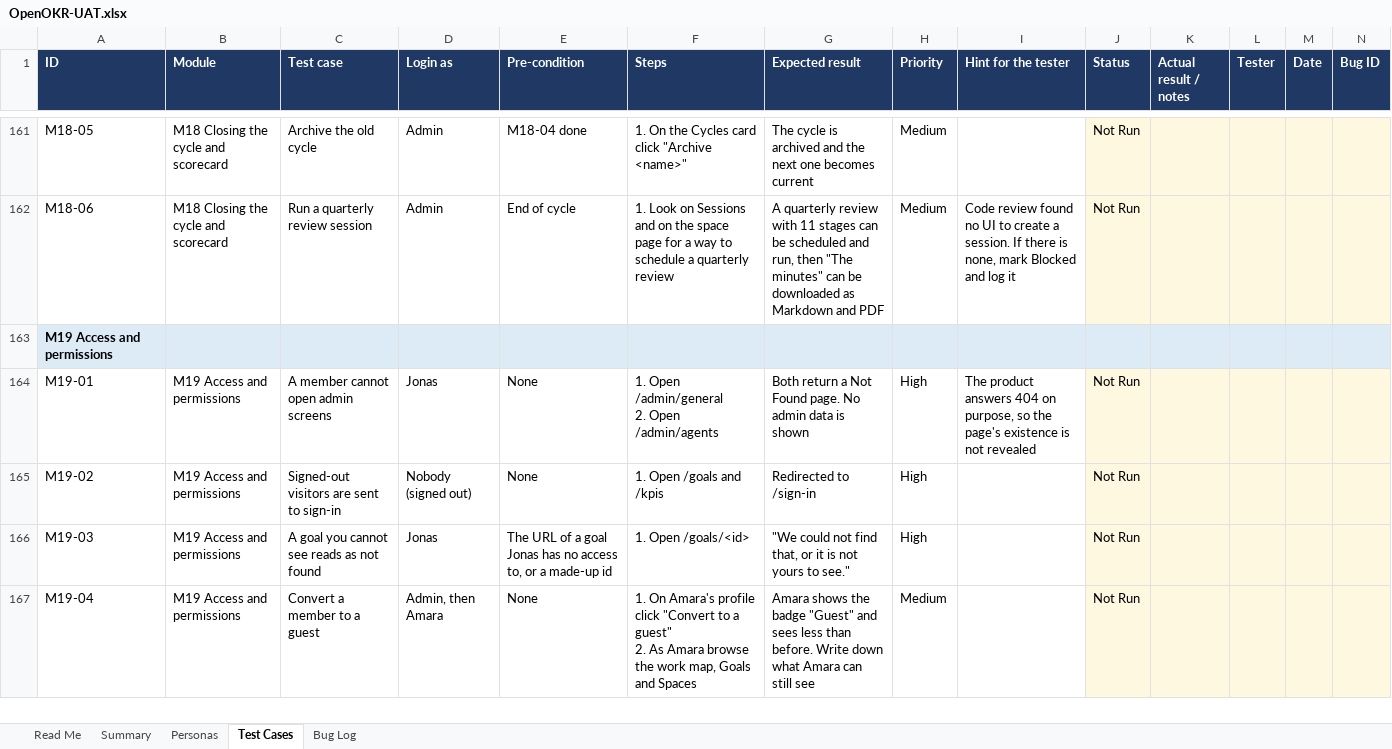
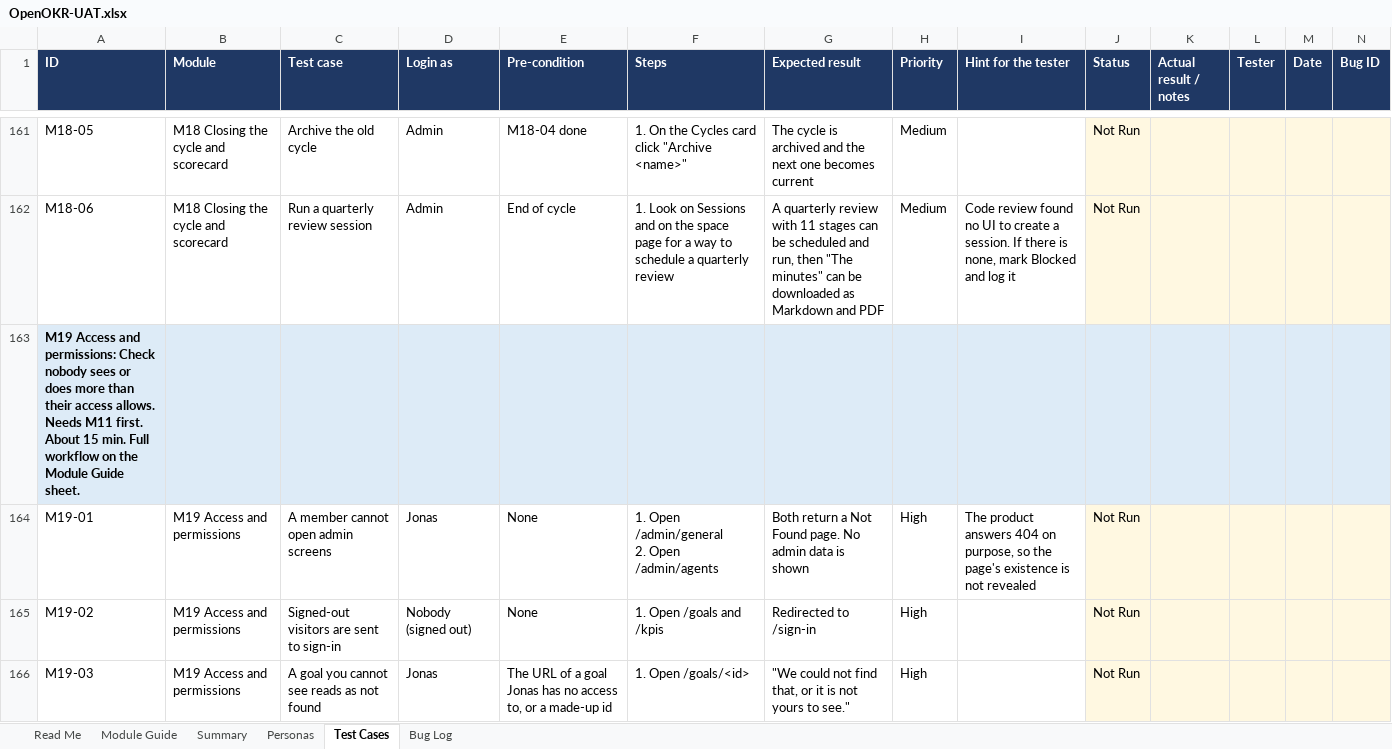
Before and after one commit to open-okr/open-okr, an Excel workbook: docs/testing/OpenOKR-UAT.xlsx, sheet Test Cases, drawn as a sheet; only a part is shown, gaps mark what is left out; the shorter side is filled out with more unchanged rows; values as stored, in another font and other column widths than the file's, no borders; conditional formats not drawn; the diff covers the shown part only; the diff names each change by its address in the sheet, - before the commit and + after, or states it on an @@ line.

Commit message:
The UAT workbook explains each module's workflow, not only its steps
Testers could follow a case's steps without knowing why the module exists,
what it needs first or what it leaves for the next one, which makes a bug
and a deliberate behaviour hard to tell apart.

uat-guide.mjs holds one entry per module: what it proves, its screens, who
signs in, the workflow in five or six steps, what it needs first, what it
leaves ready, the setup it needs and a time estimate. Three places read it:
a new Module Guide sheet, a one-line summary on every module band in Test
Cases, and a diagram on the Read Me sheet drawn by build-diagram.mjs with
the Chromium Playwright already installed for the e2e suite.

The whole run is about 710 minutes, summed by formula on the guide sheet.
UAT_OUT lets the builder write elsewhere while Excel holds the file open.

Signed-off-by: agungksidik <agungksidik@gmail.com>

```diff
--- a/docs/testing/OpenOKR-UAT.xlsx (sheet Test Cases)
+++ b/docs/testing/OpenOKR-UAT.xlsx (sheet Test Cases)
+sheet tab: Module Guide
-A163 (ID): …Access and permissions
+A163 (ID): …Access and permissions: Check nobody sees or does more than their access allows. Needs M11 first. About 15 min. Full workflow on the Module Guide sheet.
```
Also changed, not shown: 25 edited cells elsewhere in this sheet, sheet Read Me, charts or pictures, 8 other files.
